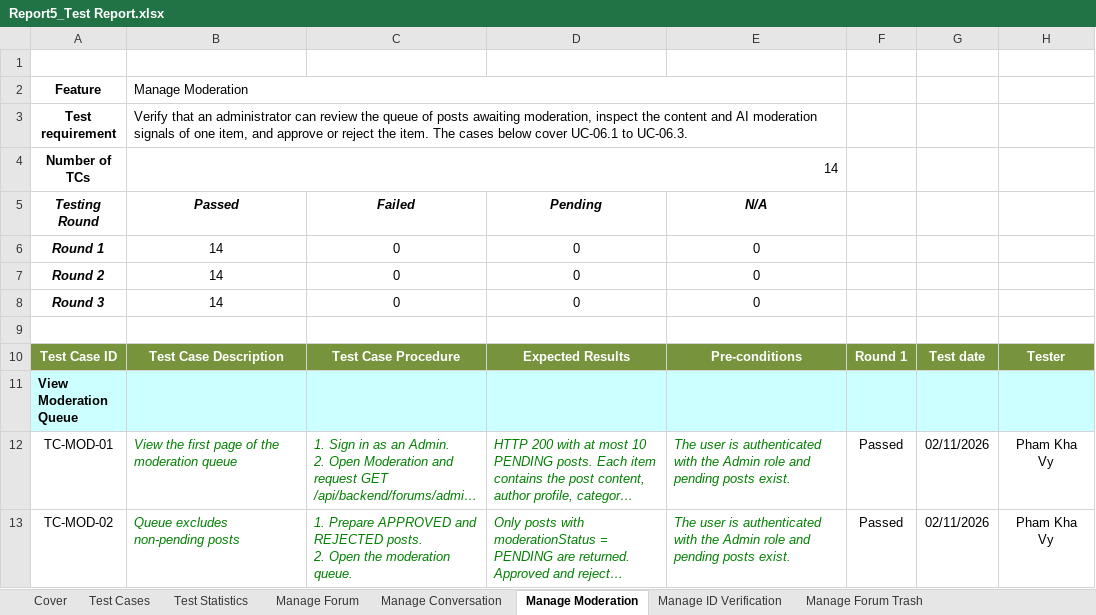
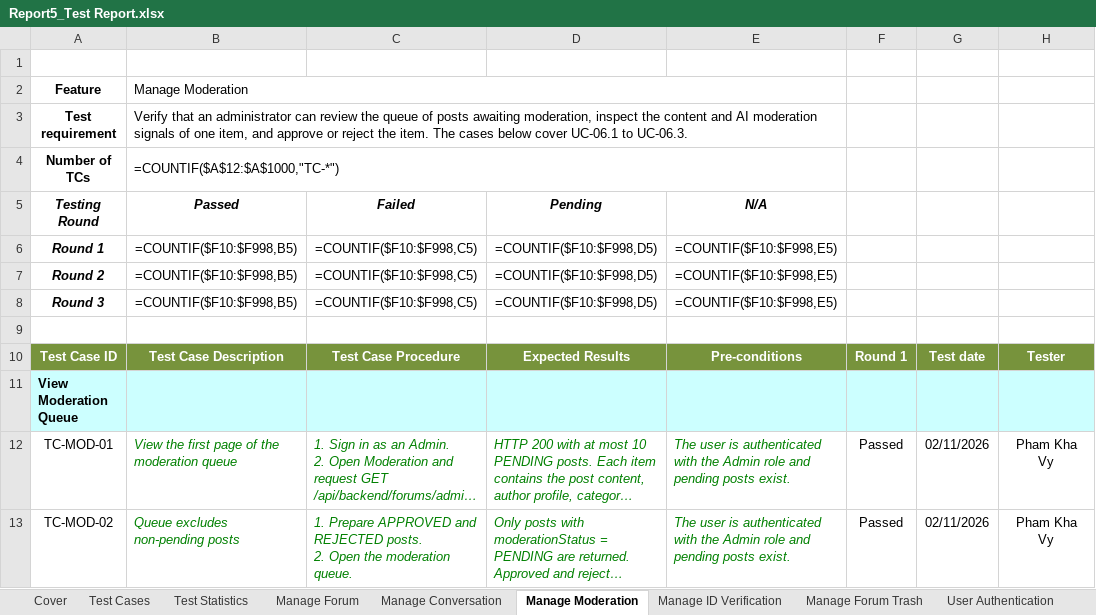
Before and after one commit to Thunggg/Frevia, an Excel workbook: docs/Report 5/Report5_Test Report.xlsx, sheet Manage Moderation, drawn as a sheet; only a part is shown; long unchanged cells end in …; values as stored, in another font and other column widths than the file's, no borders; formulas without a stored value are shown as written; the diff names each change by its address in the sheet, - before the commit and + after, or states it on an @@ line.

```diff
--- a/docs/Report 5/Report5_Test Report.xlsx (sheet Manage Moderation)
+++ b/docs/Report 5/Report5_Test Report.xlsx (sheet Manage Moderation)
+sheet tab: User Authentication
-B4 (Passed): 14
+B4 (Passed): =COUNTIF($A$12:$A$1000,"TC-*")
-B6:B8 (Passed): 14
+B6:B8 (Passed): =COUNTIF($F10:$F998,B5)
-C6:C8 (Failed): 0
+C6:C8 (Failed): =COUNTIF($F10:$F998,C5)
-D6:D8 (Pending): 0
+D6:D8 (Pending): =COUNTIF($F10:$F998,D5)
-E6:E8 (N/A): 0
+E6:E8 (N/A): =COUNTIF($F10:$F998,E5)
```
Also changed, not shown: sheet Test Cases, sheet Test Statistics, sheet Cover, sheet Manage Forum Trash, sheet Manage ID Verification, sheet Manage Conversation, 1 more sheet, other sheet tabs, charts or pictures, 1 other file.
